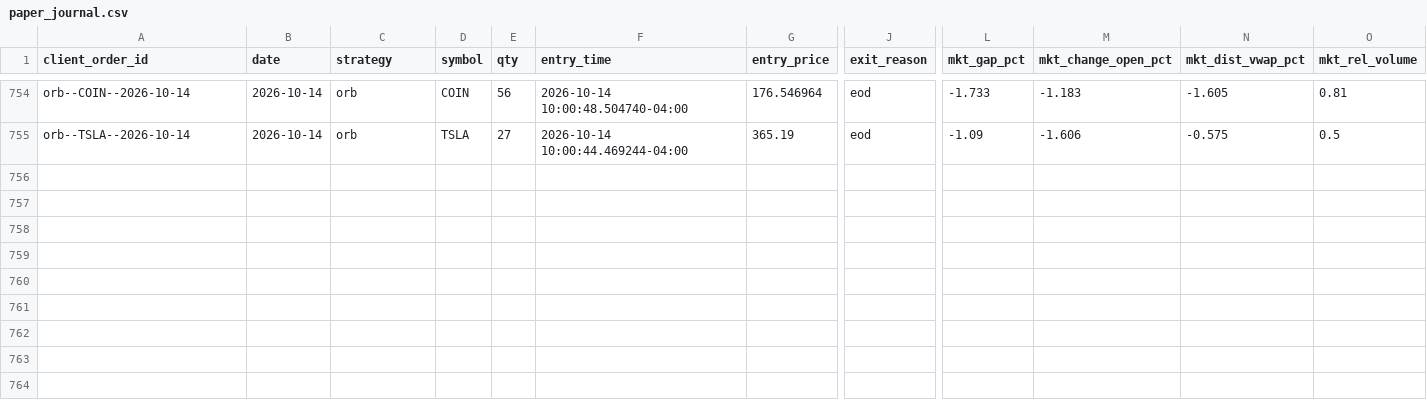
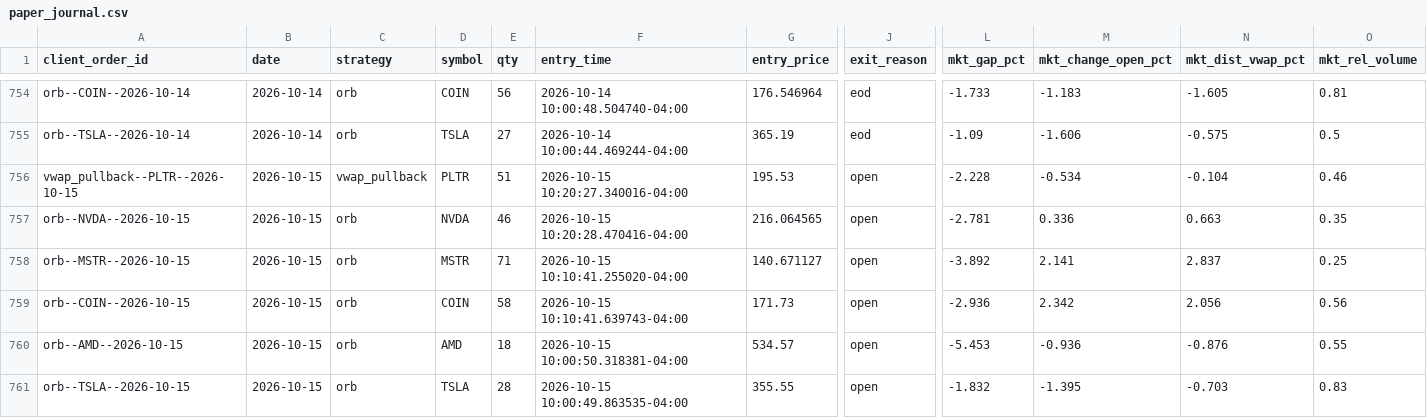
Before and after one commit to CollinChris/trading-strategy-lab, a CSV file: results/paper_journal.csv, drawn as a sheet; only a part is shown, gaps mark what is left out; rows hold the shown columns only; the diff names each change by its address in the sheet, - before the commit and + after, or states it on an @@ line.

```diff
--- a/results/paper_journal.csv
+++ b/results/paper_journal.csv
+row 756: vwap_pullback--PLTR--2026-10-15 | 2026-10-15 | vwap_pullback | PLTR | 51 | 2026-10-15 10:20:27.340016-04:00 | 195.53 | open | -2.228 | -0.534 | -0.104 | 0.46
+row 757: orb--NVDA--2026-10-15 | 2026-10-15 | orb | NVDA | 46 | 2026-10-15 10:20:28.470416-04:00 | 216.064565 | open | -2.781 | 0.336 | 0.663 | 0.35
+row 758: orb--MSTR--2026-10-15 | 2026-10-15 | orb | MSTR | 71 | 2026-10-15 10:10:41.255020-04:00 | 140.671127 | open | -3.892 | 2.141 | 2.837 | 0.25
+row 759: orb--COIN--2026-10-15 | 2026-10-15 | orb | COIN | 58 | 2026-10-15 10:10:41.639743-04:00 | 171.73 | open | -2.936 | 2.342 | 2.056 | 0.56
+row 760: orb--AMD--2026-10-15 | 2026-10-15 | orb | AMD | 18 | 2026-10-15 10:00:50.318381-04:00 | 534.57 | open | -5.453 | -0.936 | -0.876 | 0.55
+row 761: orb--TSLA--2026-10-15 | 2026-10-15 | orb | TSLA | 28 | 2026-10-15 10:00:49.863535-04:00 | 355.55 | open | -1.832 | -1.395 | -0.703 | 0.83
```
